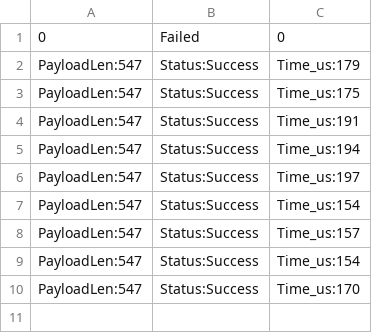
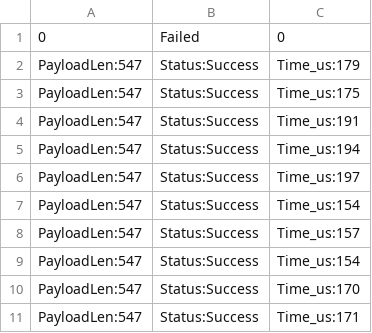
Before and after one commit to nezu511/leviathan_v2, a CSV file: gas_analy/rsa_benchmarks.csv, drawn as a sheet; the diff names each change by its address in the sheet, - before the commit and + after, or states it on an @@ line.

```diff
--- a/gas_analy/rsa_benchmarks.csv
+++ b/gas_analy/rsa_benchmarks.csv
+row 11: PayloadLen:547 | Status:Success | Time_us:171
```
Also changed, not shown: 1 other file.
